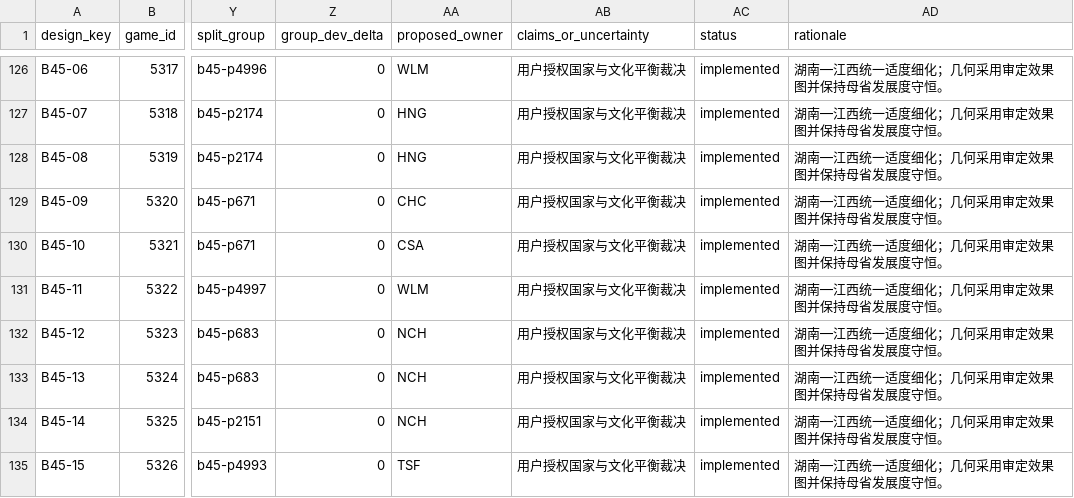
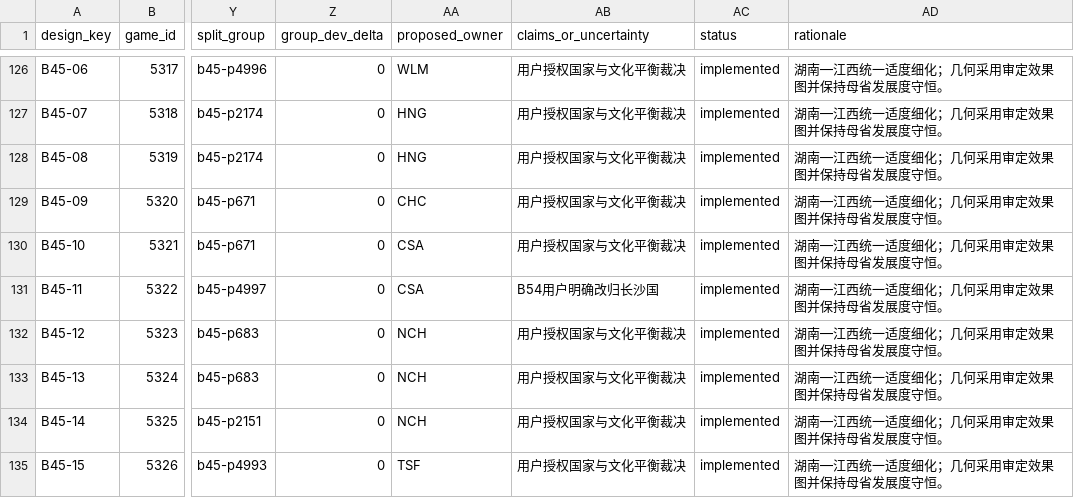
Before and after one commit to Aaronzhang11/EU4-Guangdong-Independent-Mod, a CSV file: docs/map/china_province_split_registry.csv, drawn as a sheet; only a part is shown, gaps mark what is left out; the diff names each change by its address in the sheet, - before the commit and + after, or states it on an @@ line.

```diff
--- a/docs/map/china_province_split_registry.csv
+++ b/docs/map/china_province_split_registry.csv
-AA131 (proposed_owner): WLM
+AA131 (proposed_owner): CSA
-AB131 (claims_or_uncertainty): 用户授权国家与文化平衡裁决
+AB131 (claims_or_uncertainty): B54用户明确改归长沙国
```
Also changed, not shown: planning/culture_overhaul/culture_assignment_manifest.csv, 37 other files.
